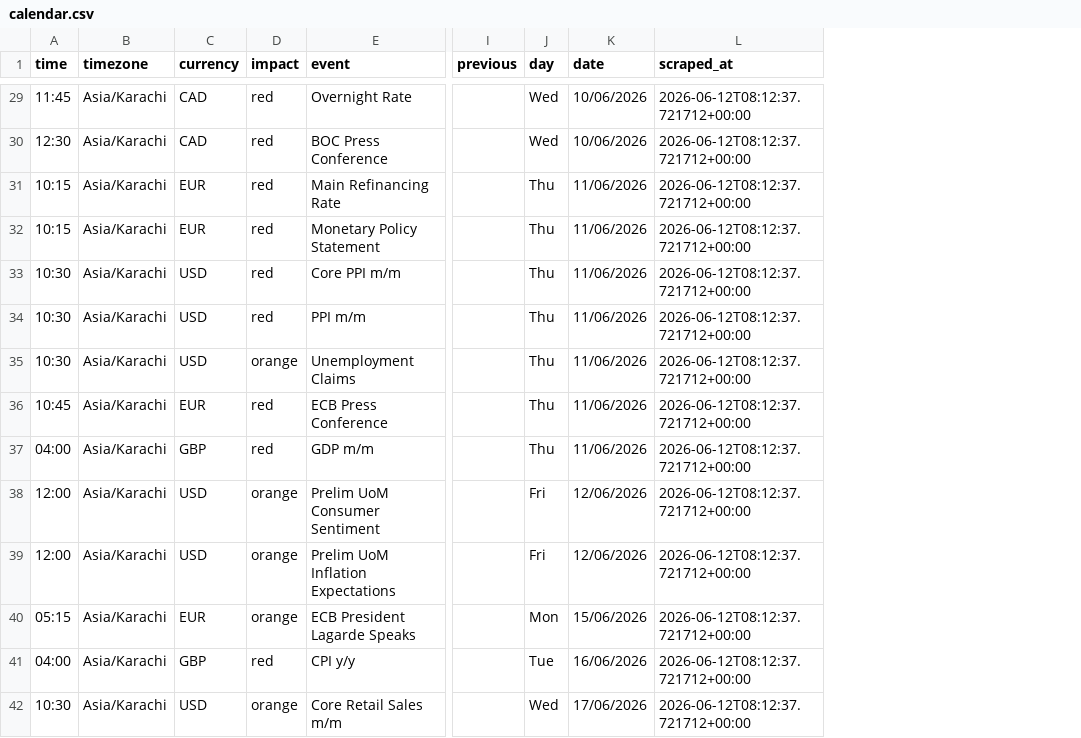
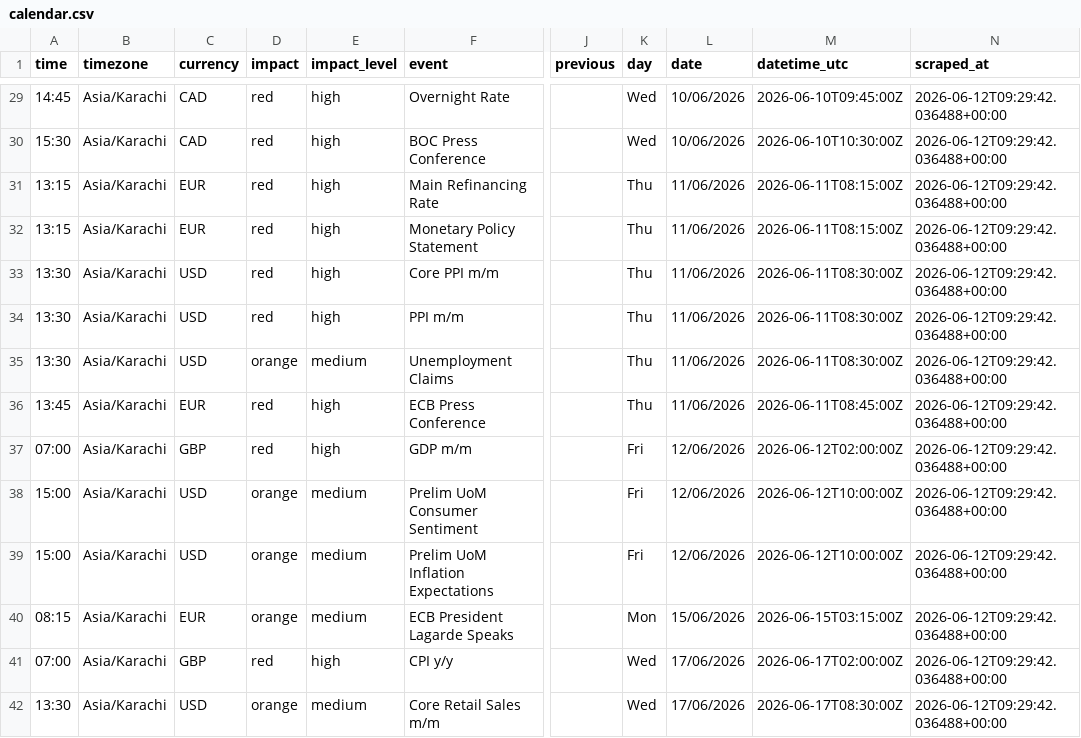
Before and after one commit to joor0x/forex_factory_calendar_news_scraper, a CSV file: news/calendar.csv, drawn as a sheet; only a part is shown, gaps mark what is left out; addresses are those after the commit; the diff covers the shown part only; the diff names each change by its address in the sheet, - before the commit and + after, or states it on an @@ line.

```diff
--- a/news/calendar.csv
+++ b/news/calendar.csv
+column E (impact_level), rows 29-42: high | high | high | high | high | high | medium | high | high | medium | medium | medium | high | medium
+column M (datetime_utc), rows 29-42: 2026-06-10T09:45:00Z | 2026-06-10T10:30:00Z | 2026-06-11T08:15:00Z | 2026-06-11T08:15:00Z | 2026-06-11T08:30:00Z | 2026-06-11T08:30:00Z | 2026-06-11T08:30:00Z | 2026-06-11T08:45:00Z | 2026-06-12T02:00:00Z | 2026-06-12T10:00:00Z | 2026-06-12T10:00:00Z | 2026-06-15T03:15:00Z | 2026-06-17T02:00:00Z | 2026-06-17T08:30:00Z
-A29 (time): 11:45
+A29 (time): 14:45
-N29:N42 (scraped_at): 2026-06-12T08:12:37.721712+00:00
+N29:N42 (scraped_at): 2026-06-12T09:29:42.036488+00:00
-A30 (time): 12:30
+A30 (time): 15:30
-A31:A32 (time): 10:15
+A31:A32 (time): 13:15
-A33:A35 (time): 10:30
+A33:A35 (time): 13:30
-A36 (time): 10:45
+A36 (time): 13:45
-A37 (time): 04:00
+A37 (time): 07:00
-K37 (day): Thu
+K37 (day): Fri
-L37 (date): 11/06/2026
+L37 (date): 12/06/2026
-A38:A39 (time): 12:00
+A38:A39 (time): 15:00
-A40 (time): 05:15
+A40 (time): 08:15
-A41 (time): 04:00
+A41 (time): 07:00
-K41 (day): Tue
+K41 (day): Wed
-L41 (date): 16/06/2026
+L41 (date): 17/06/2026
-A42 (time): 10:30
+A42 (time): 13:30
```
Also changed, not shown: 138 edited cells elsewhere in this file, news/history/2026-06/2026-06-12T08-12-37+0000.csv, news/history/2026-06/2026-06-12T09-29-42+0000.csv, 21 other files.
